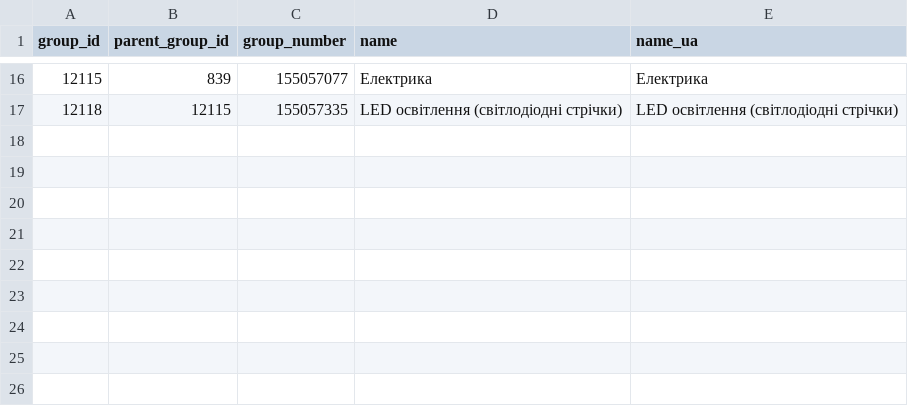
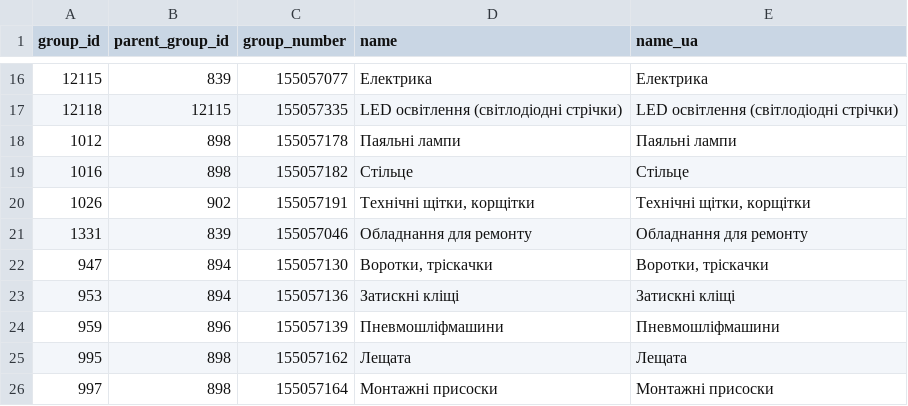
Before and after one commit to yuriimitiaiev-coder/talpa-golden1000-feed-prod, a CSV file: groups/groups_03.csv, drawn as a sheet; only a part is shown, gaps mark what is left out.

Commit message:
Include nine missing Prom group IDs needed by approved Golden980

```diff
--- a/groups/groups_03.csv
+++ b/groups/groups_03.csv
@@ -17 +17,10 @@ group_id,parent_group_id,group_number,name,name_ua
 12118,12115,155057335,LED освітлення (світлодіодні стрічки),LED освітлення (світлодіодні стрічки)
+1012,898,155057178,Паяльні лампи,Паяльні лампи
+1016,898,155057182,Стільце,Стільце
+1026,902,155057191,"Технічні щітки, корщітки","Технічні щітки, корщітки"
+1331,839,155057046,Обладнання для ремонту,Обладнання для ремонту
+947,894,155057130,"Воротки, тріскачки","Воротки, тріскачки"
+953,894,155057136,Затискні кліщі,Затискні кліщі
+959,896,155057139,Пневмошліфмашини,Пневмошліфмашини
+995,898,155057162,Лещата,Лещата
+997,898,155057164,Монтажні присоски,Монтажні присоски
```
